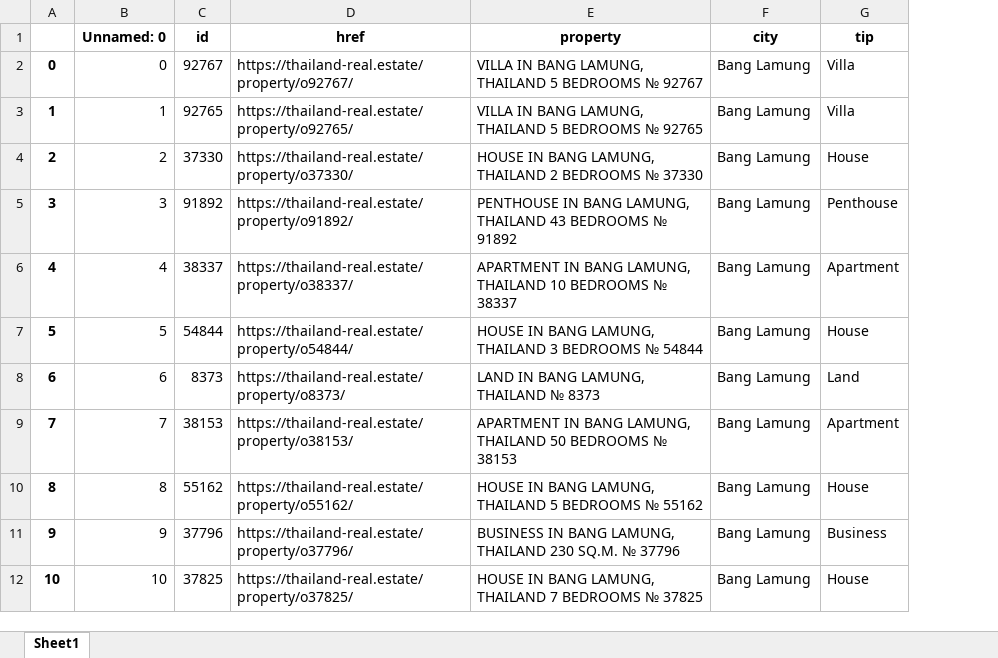
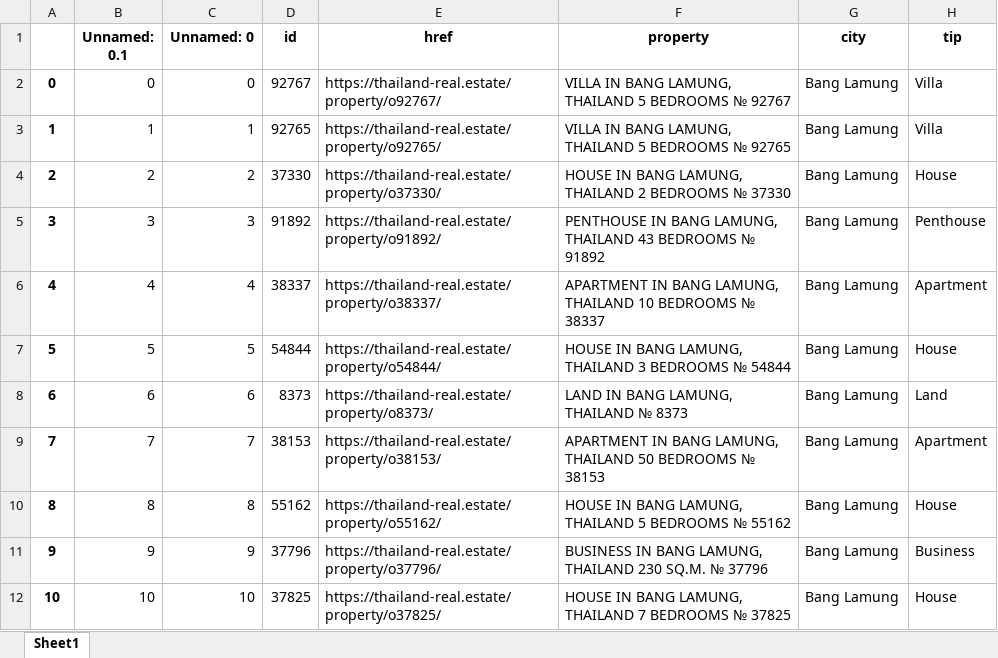
Before and after one commit to karmanov5/parserTest, an Excel workbook: results/Bang Lamung.xlsx, sheet Sheet1, drawn as a sheet; only a part is shown; values as stored, in another font and other column widths than the file's, no borders; the diff names each change by its address in the sheet, - before the commit and + after, or states it on an @@ line.

```diff
--- a/results/Bang Lamung.xlsx (sheet Sheet1)
+++ b/results/Bang Lamung.xlsx (sheet Sheet1)
+column B (Unnamed: 0.1), rows 2-12: 0 | 1 | 2 | 3 | 4 | 5 | 6 | 7 | 8 | 9 | 10
```
Also changed, not shown: results/Bang Tao.xlsx, results/Chiang Mai.xlsx, 14 other files.
